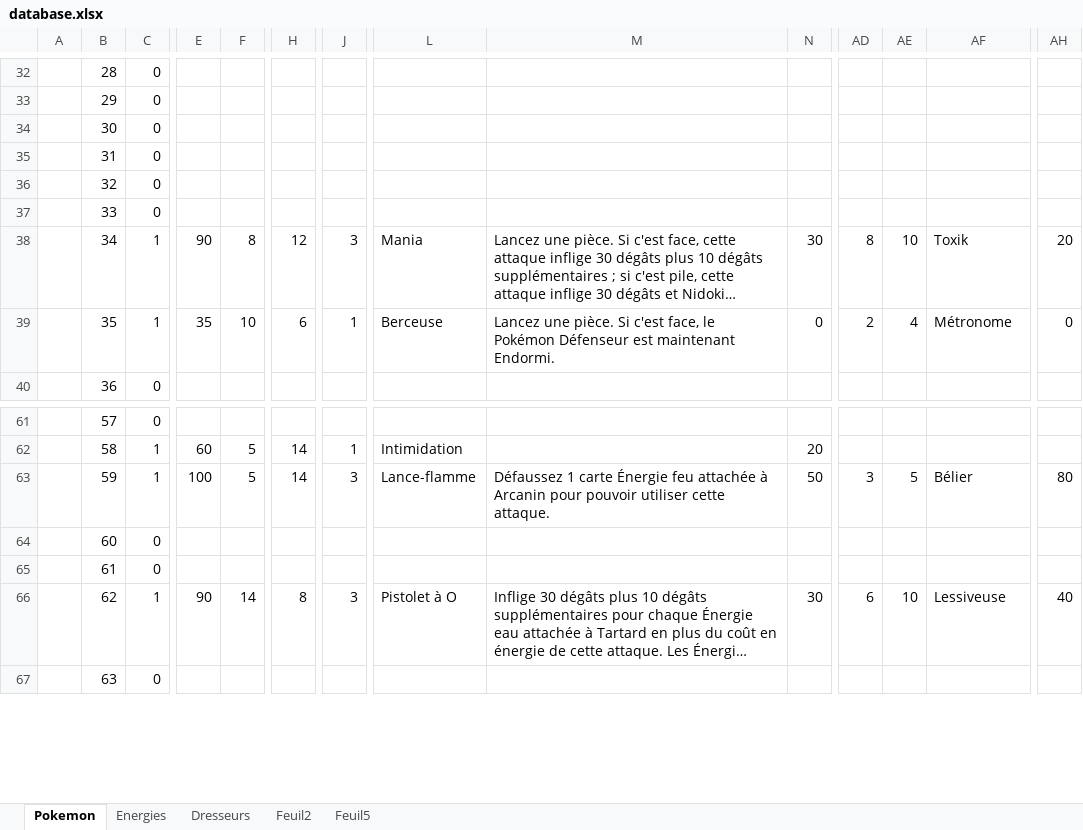
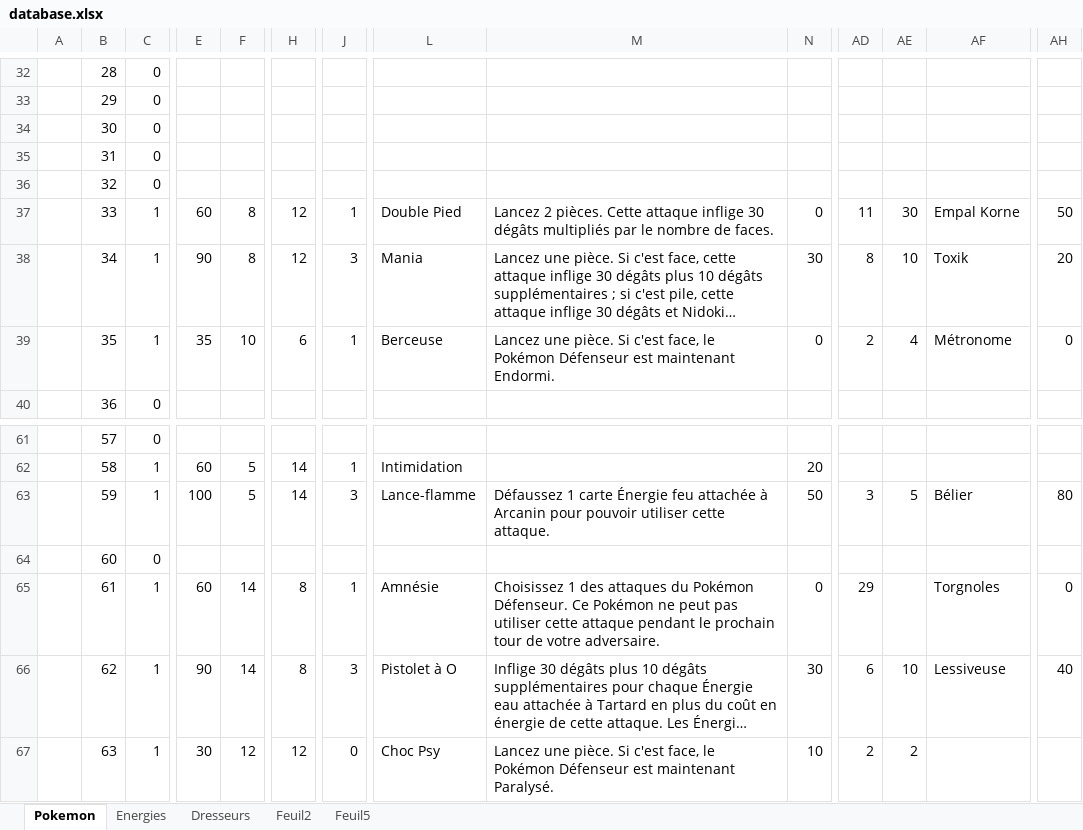
Before and after one commit to Latlante/PokemonTradingCardQML, an Excel workbook: database/database.xlsx, sheet Pokemon, drawn as a sheet; only a part is shown, gaps mark what is left out; long unchanged cells end in …; values as stored, in another font and other column widths than the file's, no borders; the diff covers the shown part only; the diff names each change by its address in the sheet, - before the commit and + after, or states it on an @@ line.

```diff
--- a/database/database.xlsx (sheet Pokemon)
+++ b/database/database.xlsx (sheet Pokemon)
-C37: 0
+C37: 1
-E37: (empty)
+E37: 60
-F37: (empty)
+F37: 8
-H37: (empty)
+H37: 12
-J37: (empty)
+J37: 1
-L37: (empty)
+L37: Double Pied
-M37: (empty)
+M37: Lancez 2 pièces. Cette attaque inflige 30 dégâts multipliés par le nombre de faces.
-N37: (empty)
+N37: 0
-AD37: (empty)
+AD37: 11
-AE37: (empty)
+AE37: 30
-AF37: (empty)
+AF37: Empal Korne
-AH37: (empty)
+AH37: 50
-C65: 0
+C65: 1
-E65: (empty)
+E65: 60
-F65: (empty)
+F65: 14
-H65: (empty)
+H65: 8
-J65: (empty)
+J65: 1
-L65: (empty)
+L65: Amnésie
-M65: (empty)
+M65: Choisissez 1 des attaques du Pokémon Défenseur. Ce Pokémon ne peut pas utiliser cette attaque pendant le prochain tour de votre adversaire.
-N65: (empty)
+N65: 0
-AD65: (empty)
+AD65: 29
-AF65: (empty)
+AF65: Torgnoles
-AH65: (empty)
+AH65: 0
-C67: 0
+C67: 1
-E67: (empty)
+E67: 30
-F67: (empty)
+F67: 12
-H67: (empty)
+H67: 12
-J67: (empty)
+J67: 0
-L67: (empty)
+L67: Choc Psy
-M67: (empty)
+M67: Lancez une pièce. Si c'est face, le Pokémon Défenseur est maintenant Paralysé.
-N67: (empty)
+N67: 10
-AD67: (empty)
+AD67: 2
-AE67: (empty)
+AE67: 2
```
Also changed, not shown: 201 edited cells elsewhere in this sheet, sheet Dresseurs, 5 other files.
